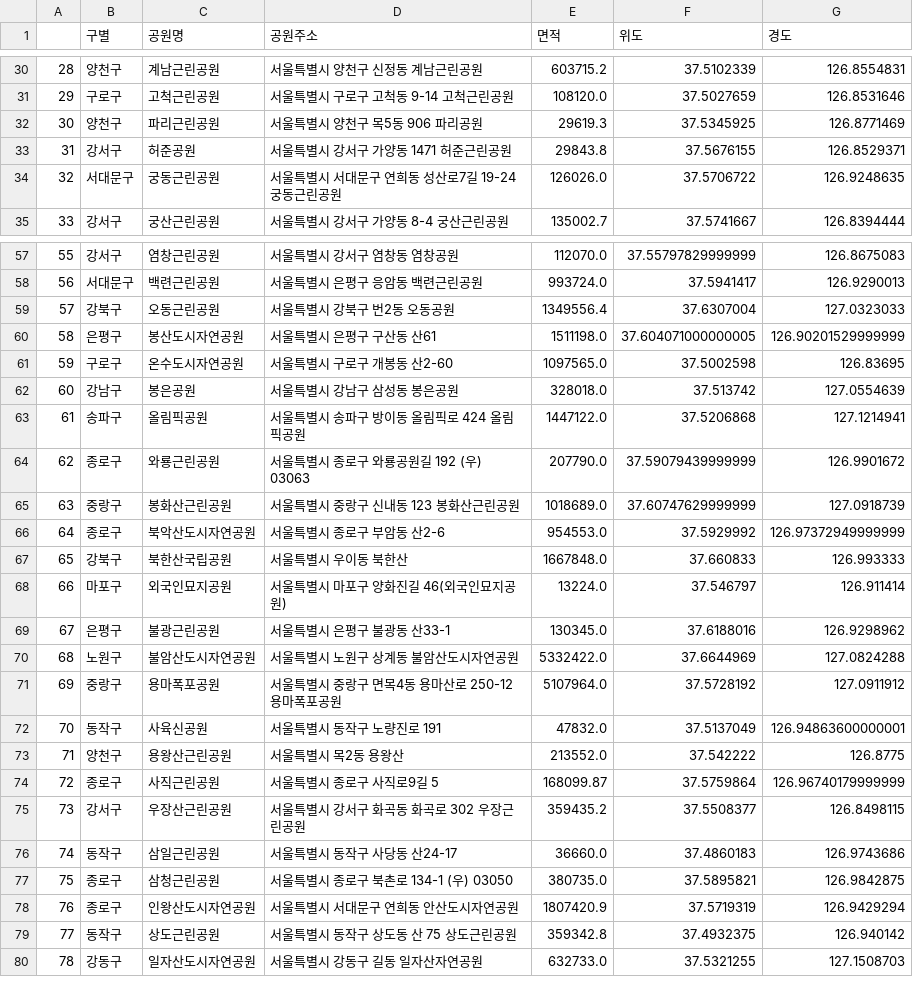
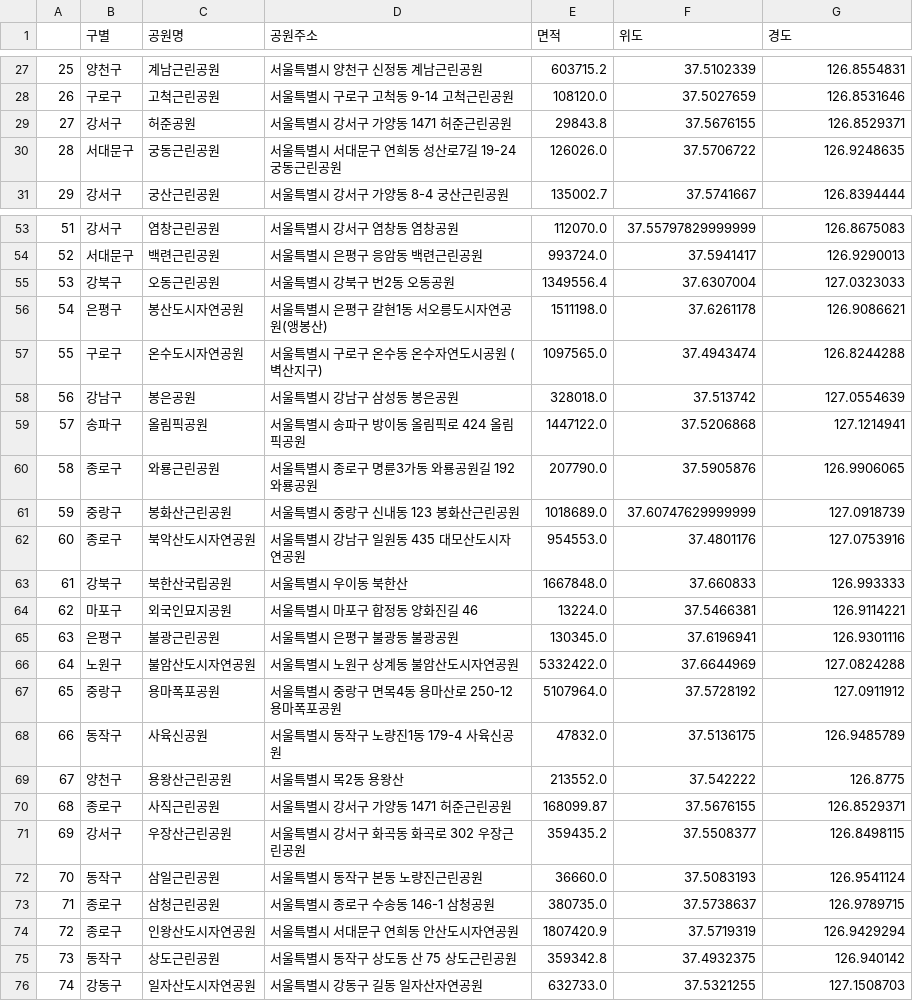
Before and after one commit to YeongilK/Data-Analysis-2020, a CSV file: input/Seoul/park_result.csv, drawn as a sheet; only a part is shown, gaps mark what is left out; removed rows and columns are numbered as before the commit, all else as after; the diff covers the shown part only; the diff names each change by its address in the sheet, - before the commit and + after, or states it on an @@ line.

```diff
--- a/input/Seoul/park_result.csv
+++ b/input/Seoul/park_result.csv
@@ column A renumbered from row 16 down @@
-row 32: 30 | 양천구 | 파리근린공원 | 서울특별시 양천구 목5동 906 파리공원 | 29619.3 | 37.5345925 | 126.8771469
-D56 (공원주소): 서울특별시 은평구 구산동 산61
+D56 (공원주소): 서울특별시 은평구 갈현1동 서오릉도시자연공원(앵봉산)
-F56 (위도): 37.604071000000005
+F56 (위도): 37.6261178
-G56 (경도): 126.90201529999999
+G56 (경도): 126.9086621
-D57 (공원주소): 서울특별시 구로구 개봉동 산2-60
+D57 (공원주소): 서울특별시 구로구 온수동 온수자연도시공원 (벽산지구)
-F57 (위도): 37.5002598
+F57 (위도): 37.4943474
-G57 (경도): 126.83695
+G57 (경도): 126.8244288
-D60 (공원주소): 서울특별시 종로구 와룡공원길 192 (우) 03063
+D60 (공원주소): 서울특별시 종로구 명륜3가동 와룡공원길 192 와룡공원
-F60 (위도): 37.59079439999999
+F60 (위도): 37.5905876
-G60 (경도): 126.9901672
+G60 (경도): 126.9906065
-D62 (공원주소): 서울특별시 종로구 부암동 산2-6
+D62 (공원주소): 서울특별시 강남구 일원동 435 대모산도시자연공원
-F62 (위도): 37.5929992
+F62 (위도): 37.4801176
-G62 (경도): 126.97372949999999
+G62 (경도): 127.0753916
-D64 (공원주소): 서울특별시 마포구 양화진길 46(외국인묘지공원)
+D64 (공원주소): 서울특별시 마포구 합정동 양화진길 46
-F64 (위도): 37.546797
+F64 (위도): 37.5466381
-G64 (경도): 126.911414
+G64 (경도): 126.9114221
-D65 (공원주소): 서울특별시 은평구 불광동 산33-1
+D65 (공원주소): 서울특별시 은평구 불광동 불광공원
-F65 (위도): 37.6188016
+F65 (위도): 37.6196941
-G65 (경도): 126.9298962
+G65 (경도): 126.9301116
-D68 (공원주소): 서울특별시 동작구 노량진로 191
+D68 (공원주소): 서울특별시 동작구 노량진1동 179-4 사육신공원
-F68 (위도): 37.5137049
+F68 (위도): 37.5136175
-G68 (경도): 126.94863600000001
+G68 (경도): 126.9485789
-D70 (공원주소): 서울특별시 종로구 사직로9길 5
+D70 (공원주소): 서울특별시 강서구 가양동 1471 허준근린공원
-F70 (위도): 37.5759864
+F70 (위도): 37.5676155
-G70 (경도): 126.96740179999999
+G70 (경도): 126.8529371
-D72 (공원주소): 서울특별시 동작구 사당동 산24-17
+D72 (공원주소): 서울특별시 동작구 본동 노량진근린공원
-F72 (위도): 37.4860183
+F72 (위도): 37.5083193
-G72 (경도): 126.9743686
+G72 (경도): 126.9541124
-D73 (공원주소): 서울특별시 종로구 북촌로 134-1 (우) 03050
+D73 (공원주소): 서울특별시 종로구 수송동 146-1 삼청공원
-F73 (위도): 37.5895821
+F73 (위도): 37.5738637
-G73 (경도): 126.9842875
+G73 (경도): 126.9789715
```
Also changed, not shown: 1 added row, 3 removed rows and 45 edited cells elsewhere in this file, 1 other file.
